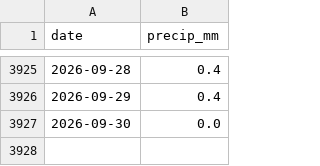
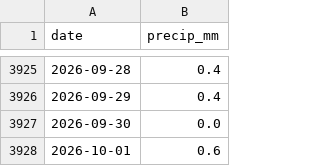
Before and after one commit to Jeevan2410/price-forecasting, a CSV file: data/raw/weather_mangaluru.csv, drawn as a sheet; only a part is shown, gaps mark what is left out.

```diff
--- a/data/raw/weather_mangaluru.csv
+++ b/data/raw/weather_mangaluru.csv
@@ -3927 +3927,2 @@ date,precip_mm
 2026-09-30,0.0
+2026-10-01,0.6
```
Also changed, not shown: 1 other file.
